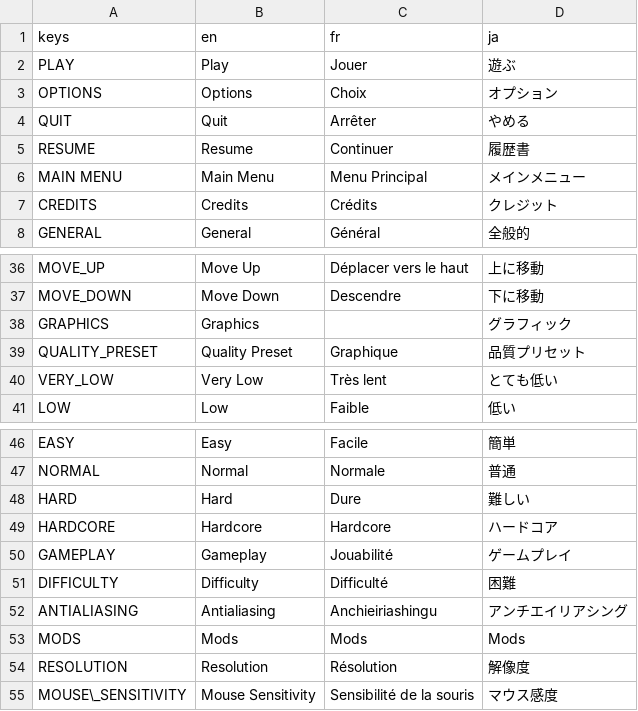
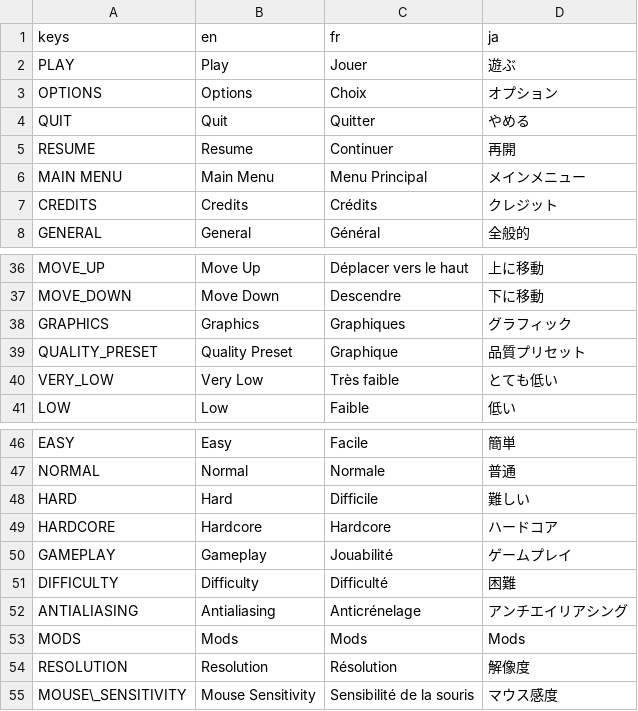
Before and after one commit to CSharpGodotTools/GodotUtils, a CSV file: Localisation/text.csv, drawn as a sheet; only a part is shown, gaps mark what is left out.

Commit message:
locale: Fix a few errors with translations

```diff
--- a/Localisation/text.csv
+++ b/Localisation/text.csv
@@ -3,4 +3,4 @@ PLAY,Play,Jouer,遊ぶ
 OPTIONS,Options,Choix,オプション
-QUIT,Quit,Arrêter,やめる
-RESUME,Resume,Continuer,履歴書
+QUIT,Quit,Quitter,やめる
+RESUME,Resume,Continuer,再開
 MAIN MENU,Main Menu,Menu Principal,メインメニュー
@@ -37,5 +37,5 @@ MOVE_UP,Move Up,Déplacer vers le haut,上に移動
 MOVE_DOWN,Move Down,Descendre,下に移動
-GRAPHICS,Graphics,,グラフィック
+GRAPHICS,Graphics,Graphiques,グラフィック
 QUALITY_PRESET,Quality Preset,Graphique,品質プリセット
-VERY_LOW,Very Low,Très lent,とても低い
+VERY_LOW,Very Low,Très faible,とても低い
 LOW,Low,Faible,低い
@@ -47,3 +47,3 @@ EASY,Easy,Facile,簡単
 NORMAL,Normal,Normale,普通
-HARD,Hard,Dure,難しい
+HARD,Hard,Difficile,難しい
 HARDCORE,Hardcore,Hardcore,ハードコア
@@ -51,3 +51,3 @@ GAMEPLAY,Gameplay,Jouabilité,ゲームプレイ
 DIFFICULTY,Difficulty,Difficulté,困難
-ANTIALIASING,Antialiasing,Anchieiriashingu,アンチエイリアシング
+ANTIALIASING,Antialiasing,Anticrénelage,アンチエイリアシング
 MODS,Mods,Mods,Mods
```
